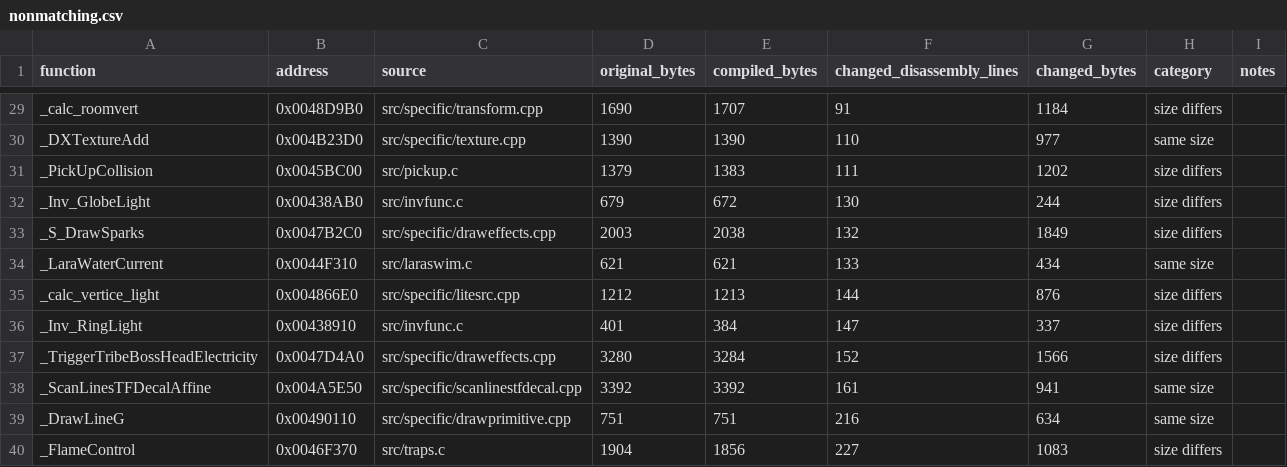
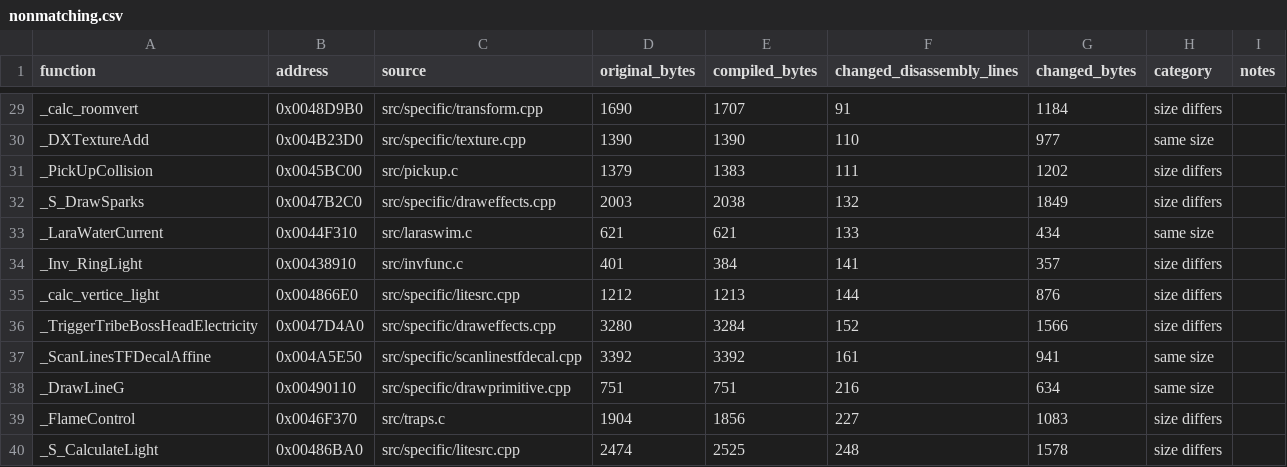
Before and after one commit to LostArtefacts/tr03, a CSV file: docs/nonmatching.csv, drawn as a sheet; only a part is shown, gaps mark what is left out; the shorter side is filled out with more unchanged rows; removed rows and columns are numbered as before the commit, all else as after; the diff names each change by its address in the sheet, - before the commit and + after, or states it on an @@ line.

Commit message:
Match Inv_GlobeLight

```diff
--- a/docs/nonmatching.csv
+++ b/docs/nonmatching.csv
-row 32: _Inv_GlobeLight | 0x00438AB0 | src/invfunc.c | 679 | 672 | 130 | 244 | size differs
+row 34: _Inv_RingLight | 0x00438910 | src/invfunc.c | 401 | 384 | 141 | 357 | size differs
-row 36: _Inv_RingLight | 0x00438910 | src/invfunc.c | 401 | 384 | 147 | 337 | size differs
```
Also changed, not shown: 3 other files.
